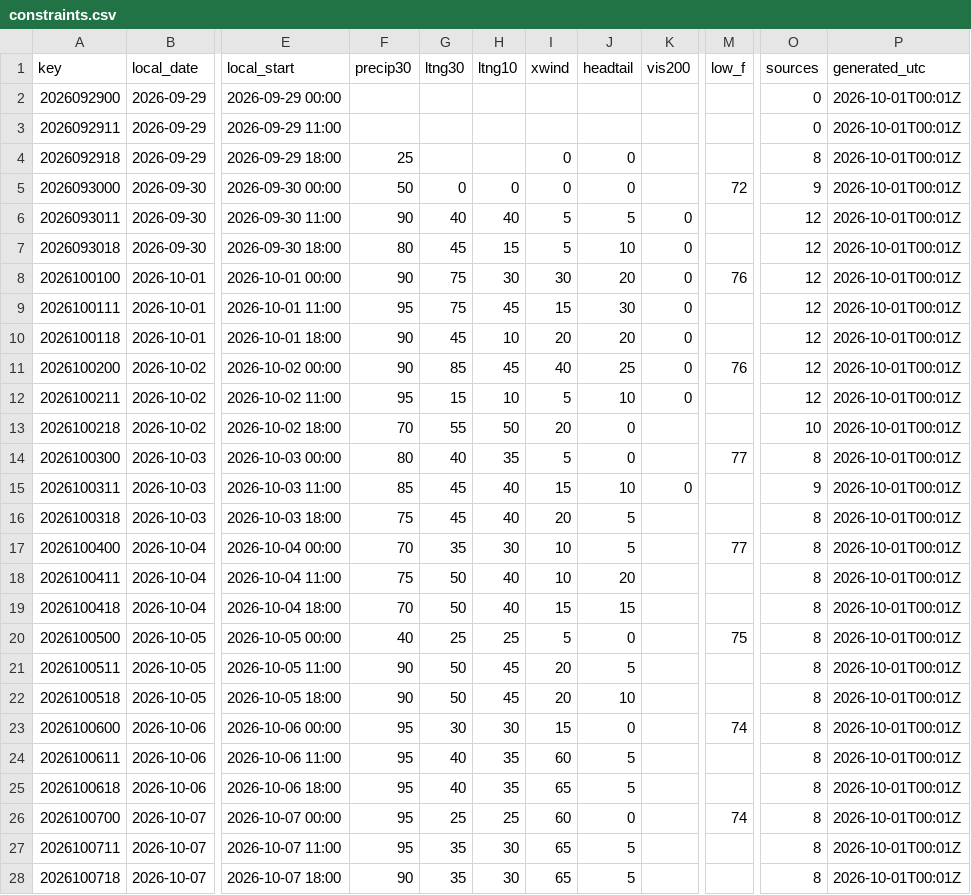
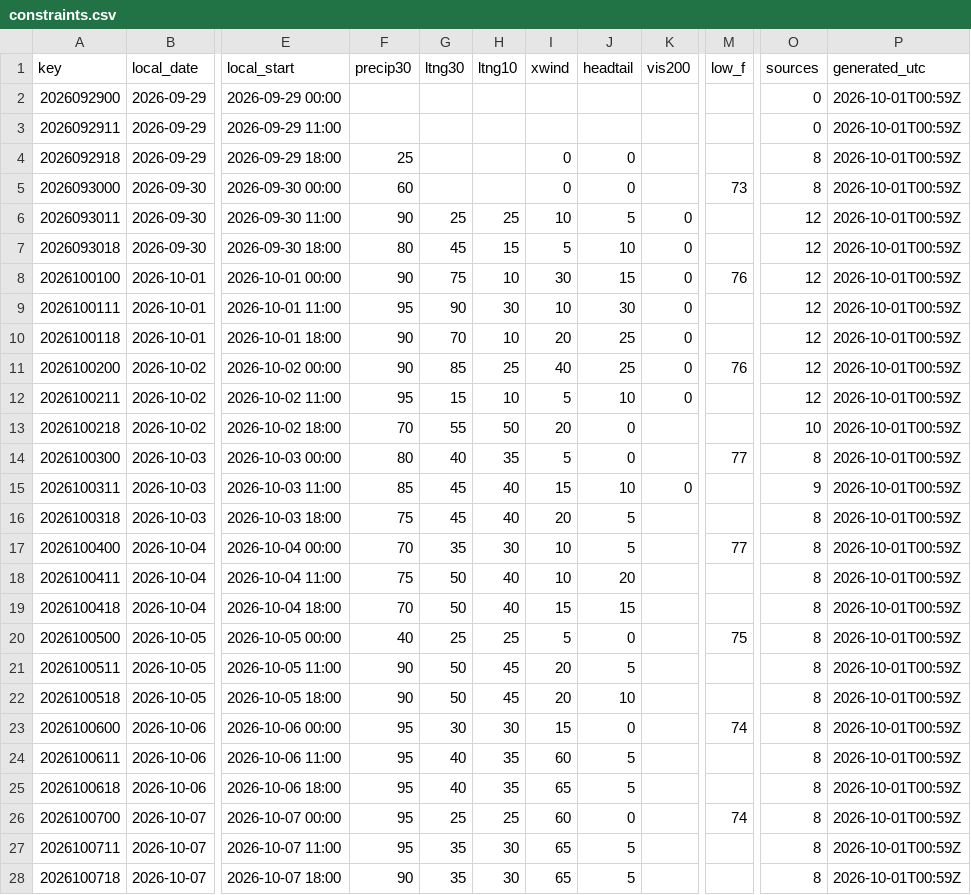
Before and after one commit to cyclonecizek/SLFWeather, a CSV file: docs/data/constraints.csv, drawn as a sheet; only a part is shown, gaps mark what is left out; the diff names each change by its address in the sheet, - before the commit and + after, or states it on an @@ line.

```diff
--- a/docs/data/constraints.csv
+++ b/docs/data/constraints.csv
-P2:P28 (generated_utc): 2026-10-01T00:01Z
+P2:P28 (generated_utc): 2026-10-01T00:59Z
-F5 (precip30): 50
+F5 (precip30): 60
-G5 (ltng30): 0
+G5 (ltng30): (empty)
-H5 (ltng10): 0
+H5 (ltng10): (empty)
-M5 (low_f): 72
+M5 (low_f): 73
-O5 (sources): 9
+O5 (sources): 8
-G6 (ltng30): 40
+G6 (ltng30): 25
-H6 (ltng10): 40
+H6 (ltng10): 25
-I6 (xwind): 5
+I6 (xwind): 10
-H8 (ltng10): 30
+H8 (ltng10): 10
-J8 (headtail): 20
+J8 (headtail): 15
-G9 (ltng30): 75
+G9 (ltng30): 90
-H9 (ltng10): 45
+H9 (ltng10): 30
-I9 (xwind): 15
+I9 (xwind): 10
-G10 (ltng30): 45
+G10 (ltng30): 70
-J10 (headtail): 20
+J10 (headtail): 25
-H11 (ltng10): 45
+H11 (ltng10): 25
```
Also changed, not shown: docs/data/KTTS_ENS_wind.csv, 3 other files.
